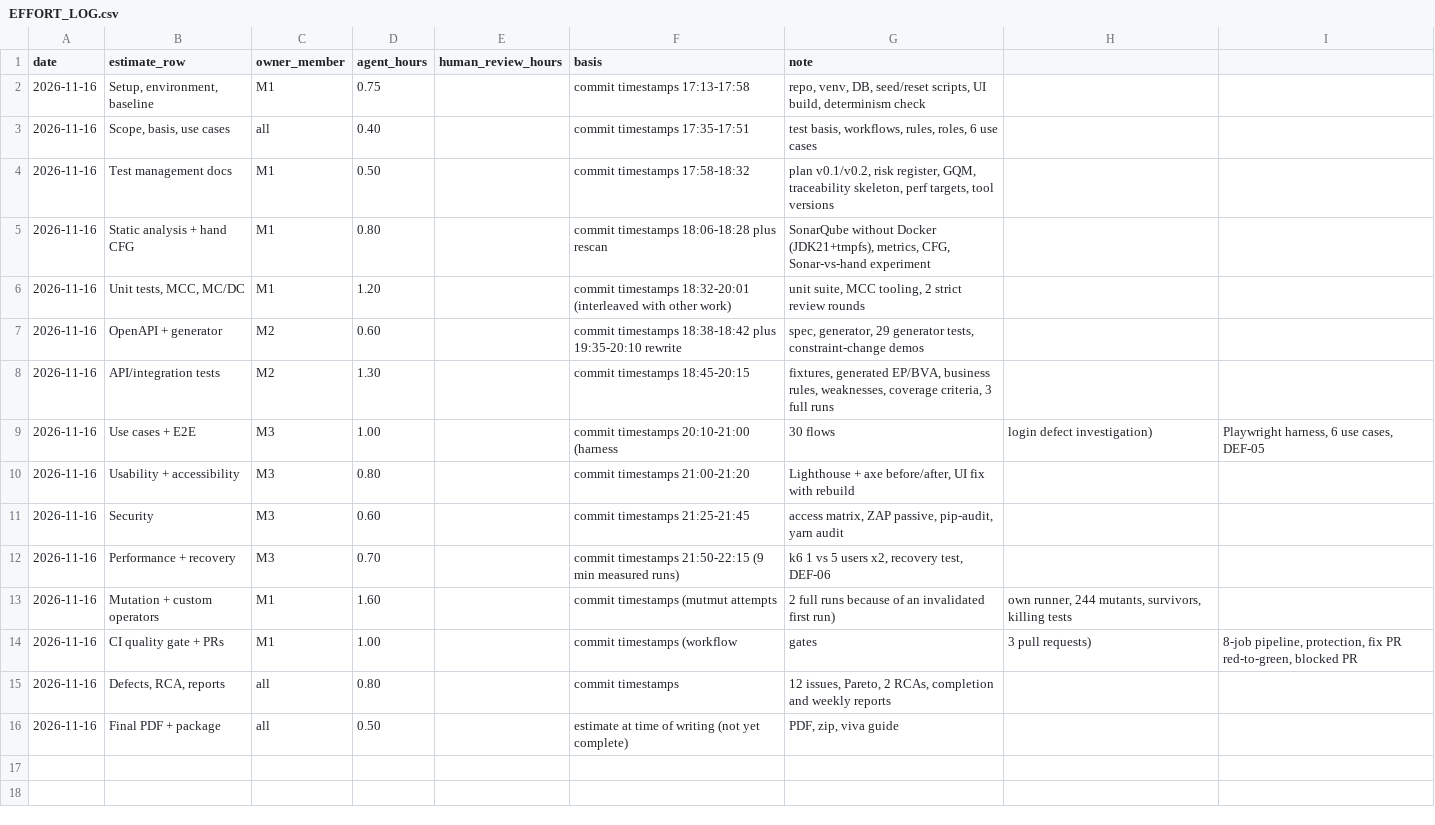
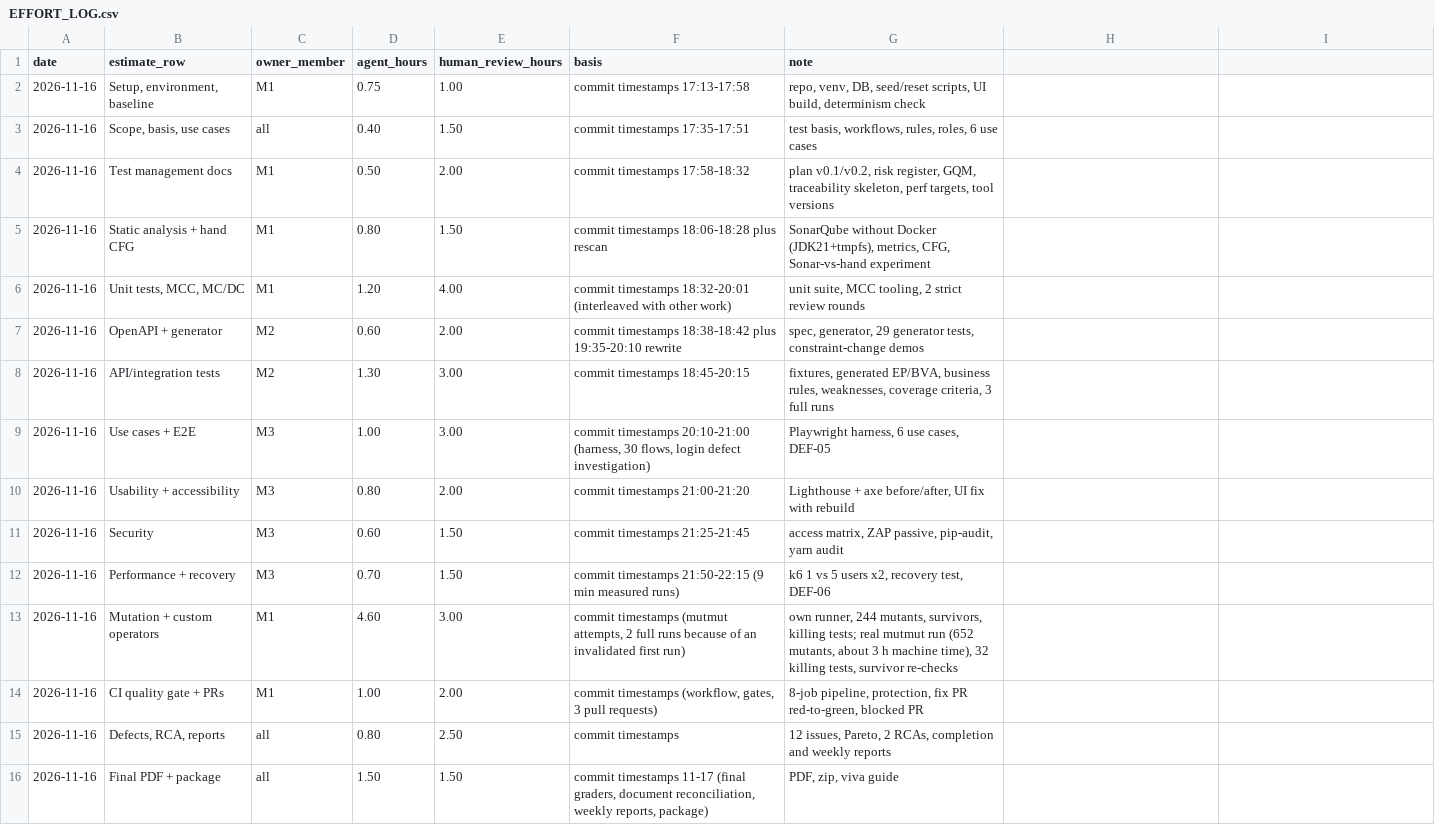
Before and after one commit to IfBilal/inventree-stock-sqe-testing, a CSV file: docs/EFFORT_LOG.csv, drawn as a sheet.

Commit message:
Estimated human review hours recorded in log, plan and effort note

```diff
--- a/docs/EFFORT_LOG.csv
+++ b/docs/EFFORT_LOG.csv
@@ -1,16 +1,16 @@
 date,estimate_row,owner_member,agent_hours,human_review_hours,basis,note
-2026-11-16,"Setup, environment, baseline",M1,0.75,,commit timestamps 17:13-17:58,"repo, venv, DB, seed/reset scripts, UI build, determinism check"
-2026-11-16,"Scope, basis, use cases",all,0.40,,commit timestamps 17:35-17:51,"test basis, workflows, rules, roles, 6 use cases"
-2026-11-16,"Test management docs",M1,0.50,,commit timestamps 17:58-18:32,"plan v0.1/v0.2, risk register, GQM, traceability skeleton, perf targets, tool versions"
-2026-11-16,"Static analysis + hand CFG",M1,0.80,,commit timestamps 18:06-18:28 plus rescan,"SonarQube without Docker (JDK21+tmpfs), metrics, CFG, Sonar-vs-hand experiment"
-2026-11-16,"Unit tests, MCC, MC/DC",M1,1.20,,commit timestamps 18:32-20:01 (interleaved with other work),"unit suite, MCC tooling, 2 strict review rounds"
-2026-11-16,"OpenAPI + generator",M2,0.60,,commit timestamps 18:38-18:42 plus 19:35-20:10 rewrite,"spec, generator, 29 generator tests, constraint-change demos"
-2026-11-16,"API/integration tests",M2,1.30,,commit timestamps 18:45-20:15,"fixtures, generated EP/BVA, business rules, weaknesses, coverage criteria, 3 full runs"
-2026-11-16,"Use cases + E2E",M3,1.00,,commit timestamps 20:10-21:00 (harness, 30 flows, login defect investigation),"Playwright harness, 6 use cases, DEF-05"
-2026-11-16,"Usability + accessibility",M3,0.80,,commit timestamps 21:00-21:20,"Lighthouse + axe before/after, UI fix with rebuild"
-2026-11-16,"Security",M3,0.60,,commit timestamps 21:25-21:45,"access matrix, ZAP passive, pip-audit, yarn audit"
-2026-11-16,"Performance + recovery",M3,0.70,,commit timestamps 21:50-22:15 (9 min measured runs),"k6 1 vs 5 users x2, recovery test, DEF-06"
-2026-11-16,"Mutation + custom operators",M1,1.60,,commit timestamps (mutmut attempts, 2 full runs because of an invalidated first run),"own runner, 244 mutants, survivors, killing tests"
-2026-11-16,"CI quality gate + PRs",M1,1.00,,commit timestamps (workflow, gates, 3 pull requests),"8-job pipeline, protection, fix PR red-to-green, blocked PR"
-2026-11-16,"Defects, RCA, reports",all,0.80,,commit timestamps,"12 issues, Pareto, 2 RCAs, completion and weekly reports"
-2026-11-16,"Final PDF + package",all,0.50,,estimate at time of writing (not yet complete),"PDF, zip, viva guide"
+2026-11-16,"Setup, environment, baseline",M1,0.75,1.00,commit timestamps 17:13-17:58,"repo, venv, DB, seed/reset scripts, UI build, determinism check"
+2026-11-16,"Scope, basis, use cases",all,0.40,1.50,commit timestamps 17:35-17:51,"test basis, workflows, rules, roles, 6 use cases"
+2026-11-16,Test management docs,M1,0.50,2.00,commit timestamps 17:58-18:32,"plan v0.1/v0.2, risk register, GQM, traceability skeleton, perf targets, tool versions"
+2026-11-16,Static analysis + hand CFG,M1,0.80,1.50,commit timestamps 18:06-18:28 plus rescan,"SonarQube without Docker (JDK21+tmpfs), metrics, CFG, Sonar-vs-hand experiment"
+2026-11-16,"Unit tests, MCC, MC/DC",M1,1.20,4.00,commit timestamps 18:32-20:01 (interleaved with other work),"unit suite, MCC tooling, 2 strict review rounds"
+2026-11-16,OpenAPI + generator,M2,0.60,2.00,commit timestamps 18:38-18:42 plus 19:35-20:10 rewrite,"spec, generator, 29 generator tests, constraint-change demos"
+2026-11-16,API/integration tests,M2,1.30,3.00,commit timestamps 18:45-20:15,"fixtures, generated EP/BVA, business rules, weaknesses, coverage criteria, 3 full runs"
+2026-11-16,Use cases + E2E,M3,1.00,3.00,"commit timestamps 20:10-21:00 (harness,  30 flows,  login defect investigation)","Playwright harness, 6 use cases, DEF-05"
+2026-11-16,Usability + accessibility,M3,0.80,2.00,commit timestamps 21:00-21:20,"Lighthouse + axe before/after, UI fix with rebuild"
+2026-11-16,Security,M3,0.60,1.50,commit timestamps 21:25-21:45,"access matrix, ZAP passive, pip-audit, yarn audit"
+2026-11-16,Performance + recovery,M3,0.70,1.50,commit timestamps 21:50-22:15 (9 min measured runs),"k6 1 vs 5 users x2, recovery test, DEF-06"
+2026-11-16,Mutation + custom operators,M1,4.60,3.00,"commit timestamps (mutmut attempts,  2 full runs because of an invalidated first run)","own runner, 244 mutants, survivors, killing tests; real mutmut run (652 mutants, about 3 h machine time), 32 killing tests, survivor re-checks"
+2026-11-16,CI quality gate + PRs,M1,1.00,2.00,"commit timestamps (workflow,  gates,  3 pull requests)","8-job pipeline, protection, fix PR red-to-green, blocked PR"
+2026-11-16,"Defects, RCA, reports",all,0.80,2.50,commit timestamps,"12 issues, Pareto, 2 RCAs, completion and weekly reports"
+2026-11-16,Final PDF + package,all,1.50,1.50,"commit timestamps 11-17 (final graders, document reconciliation, weekly reports, package)","PDF, zip, viva guide"
```
Also changed, not shown: 5 other files.
